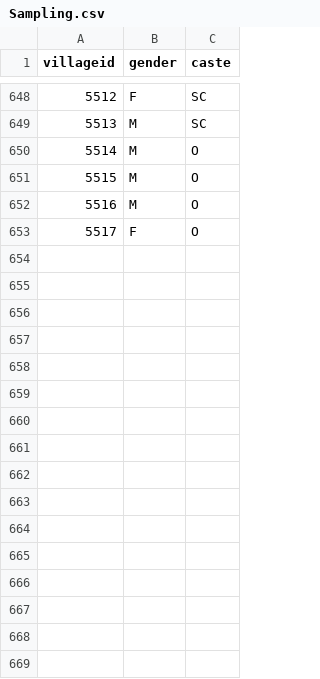
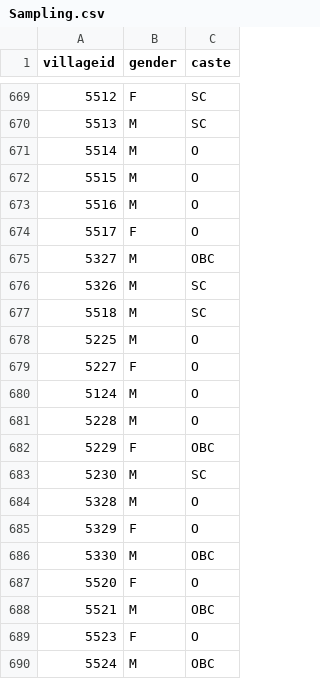
Before and after one commit to polofr/scrap-python-indian-gov, a CSV file: src/scripts_final_merge/csv_files_merged/Sampling.csv, drawn as a sheet; only a part is shown, gaps mark what is left out; the diff covers the shown part only; the diff names each change by its address in the sheet, - before the commit and + after, or states it on an @@ line.

```diff
--- a/src/scripts_final_merge/csv_files_merged/Sampling.csv
+++ b/src/scripts_final_merge/csv_files_merged/Sampling.csv
+row 675: 5327 | M | OBC
+row 676: 5326 | M | SC
+row 677: 5518 | M | SC
+row 678: 5225 | M | O
+row 679: 5227 | F | O
+row 680: 5124 | M | O
+row 681: 5228 | M | O
+row 682: 5229 | F | OBC
+row 683: 5230 | M | SC
+row 684: 5328 | M | O
+row 685: 5329 | F | O
+row 686: 5330 | M | OBC
+row 687: 5520 | F | O
+row 688: 5521 | M | OBC
+row 689: 5523 | F | O
+row 690: 5524 | M | OBC
```
Also changed, not shown: 21 added rows elsewhere in this file, 2 other files.
